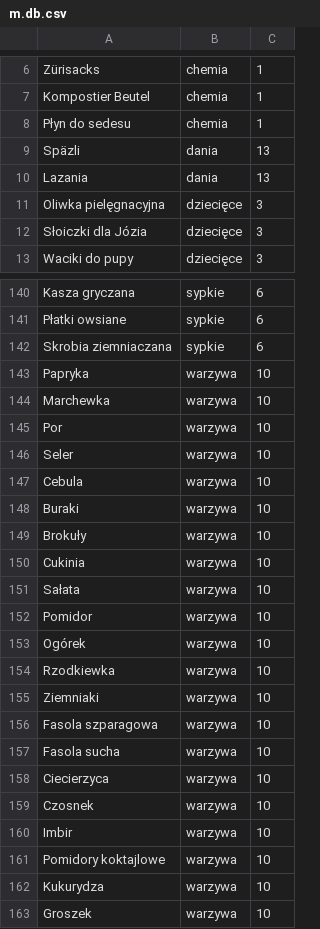
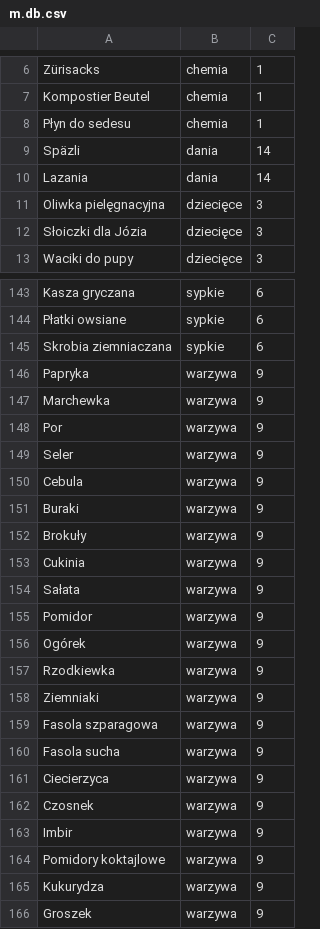
Before and after one commit to piotrpiotrowski/shopping-list, a CSV file: mock/__files/m.db.csv, drawn as a sheet; only a part is shown, gaps mark what is left out; the diff covers the shown part only.

```diff
--- a/mock/__files/m.db.csv
+++ b/mock/__files/m.db.csv
@@ -8,4 +8,4 @@ Kompostier Beutel,chemia,1
 Płyn do sedesu,chemia,1
-Späzli,dania,13
-Lazania,dania,13
+Späzli,dania,14
+Lazania,dania,14
 Oliwka pielęgnacyjna,dziecięce,3
@@ -142,22 +145,22 @@ Płatki owsiane,sypkie,6
 Skrobia ziemniaczana,sypkie,6
-Papryka,warzywa,10
-Marchewka,warzywa,10
-Por,warzywa,10
-Seler,warzywa,10
-Cebula,warzywa,10
-Buraki,warzywa,10
-Brokuły,warzywa,10
-Cukinia,warzywa,10
-Sałata,warzywa,10
-Pomidor,warzywa,10
-Ogórek,warzywa,10
-Rzodkiewka,warzywa,10
-Ziemniaki,warzywa,10
-Fasola szparagowa,warzywa,10
-Fasola sucha,warzywa,10
-Ciecierzyca,warzywa,10
-Czosnek,warzywa,10
-Imbir,warzywa,10
-Pomidory koktajlowe,warzywa,10
-Kukurydza,warzywa,10
-Groszek,warzywa,10
+Papryka,warzywa,9
+Marchewka,warzywa,9
+Por,warzywa,9
+Seler,warzywa,9
+Cebula,warzywa,9
+Buraki,warzywa,9
+Brokuły,warzywa,9
+Cukinia,warzywa,9
+Sałata,warzywa,9
+Pomidor,warzywa,9
+Ogórek,warzywa,9
+Rzodkiewka,warzywa,9
+Ziemniaki,warzywa,9
+Fasola szparagowa,warzywa,9
+Fasola sucha,warzywa,9
+Ciecierzyca,warzywa,9
+Czosnek,warzywa,9
+Imbir,warzywa,9
+Pomidory koktajlowe,warzywa,9
+Kukurydza,warzywa,9
+Groszek,warzywa,9
```
Also changed, not shown: 3 added rows and 34 edited cells elsewhere in this file, mock/__files/p.db.csv, 1 other file.
